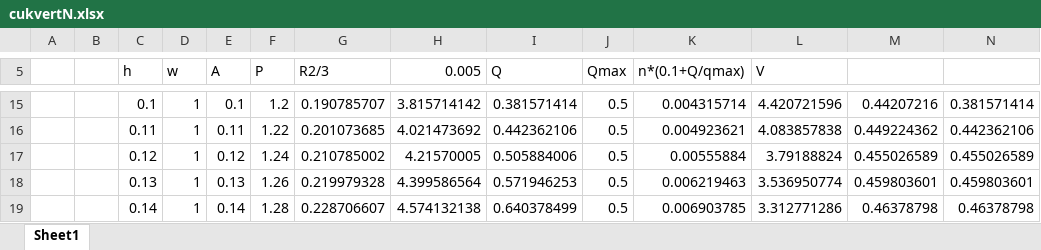
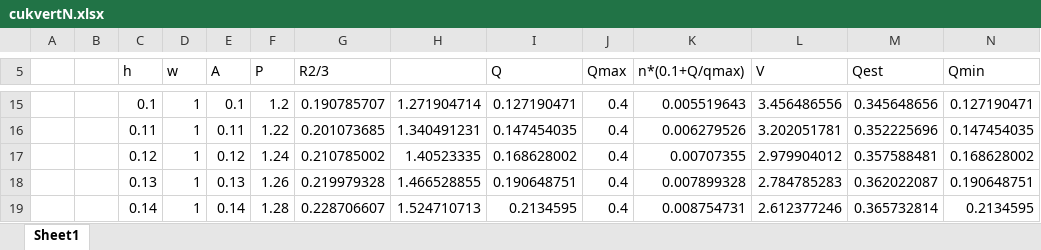
Before and after one commit to vjetten/openlisem, an Excel workbook: auxfiles/cukvertN.xlsx, sheet Sheet1, drawn as a sheet; only a part is shown, gaps mark what is left out; values as stored, in another font and other column widths than the file's, no borders; charts and pictures not drawn; the diff covers the shown part only; the diff names each change by its address in the sheet, - before the commit and + after, or states it on an @@ line.

```diff
--- a/auxfiles/cukvertN.xlsx (sheet Sheet1)
+++ b/auxfiles/cukvertN.xlsx (sheet Sheet1)
-H5: 0.005
+H5: (empty)
-M5: (empty)
+M5: Qest
-N5: (empty)
+N5: Qmin
-H15: 3.815714142
+H15: 1.271904714
-I15 (Q): 0.381571414
+I15 (Q): 0.127190471
-J15:J19 (Qmax): 0.5
+J15:J19 (Qmax): 0.4
-K15 (n*(0.1+Q/qmax)): 0.004315714
+K15 (n*(0.1+Q/qmax)): 0.005519643
-L15 (V): 4.420721596
+L15 (V): 3.456486556
-M15 (Qest): 0.44207216
+M15 (Qest): 0.345648656
-N15 (Qmin): 0.381571414
+N15 (Qmin): 0.127190471
-H16: 4.021473692
+H16: 1.340491231
-I16 (Q): 0.442362106
+I16 (Q): 0.147454035
-K16 (n*(0.1+Q/qmax)): 0.004923621
+K16 (n*(0.1+Q/qmax)): 0.006279526
-L16 (V): 4.083857838
+L16 (V): 3.202051781
-M16 (Qest): 0.449224362
+M16 (Qest): 0.352225696
-N16 (Qmin): 0.442362106
+N16 (Qmin): 0.147454035
-H17: 4.21570005
+H17: 1.40523335
-I17 (Q): 0.505884006
+I17 (Q): 0.168628002
-K17 (n*(0.1+Q/qmax)): 0.00555884
+K17 (n*(0.1+Q/qmax)): 0.00707355
-L17 (V): 3.79188824
+L17 (V): 2.979904012
-M17 (Qest): 0.455026589
+M17 (Qest): 0.357588481
-N17 (Qmin): 0.455026589
+N17 (Qmin): 0.168628002
-H18: 4.399586564
+H18: 1.466528855
-I18 (Q): 0.571946253
+I18 (Q): 0.190648751
-K18 (n*(0.1+Q/qmax)): 0.006219463
+K18 (n*(0.1+Q/qmax)): 0.007899328
-L18 (V): 3.536950774
+L18 (V): 2.784785283
-M18 (Qest): 0.459803601
+M18 (Qest): 0.362022087
-N18 (Qmin): 0.459803601
+N18 (Qmin): 0.190648751
-H19: 4.574132138
+H19: 1.524710713
-I19 (Q): 0.640378499
+I19 (Q): 0.2134595
-K19 (n*(0.1+Q/qmax)): 0.006903785
+K19 (n*(0.1+Q/qmax)): 0.008754731
-L19 (V): 3.312771286
+L19 (V): 2.612377246
-M19 (Qest): 0.46378798
+M19 (Qest): 0.365732814
-N19 (Qmin): 0.46378798
+N19 (Qmin): 0.2134595
```
Also changed, not shown: 2 added rows, 2 removed rows and 233 edited cells elsewhere in this sheet, charts or pictures, 14 other files.
